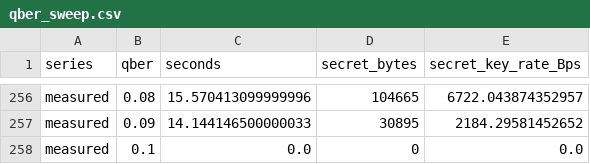
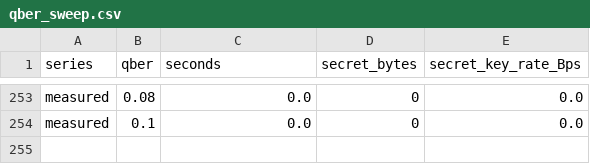
Before and after one commit to Florin-Ionita/licenta, a CSV file: docs/benchmarks/raw/qber_sweep.csv, drawn as a sheet; only a part is shown, gaps mark what is left out; removed rows and columns are numbered as before the commit, all else as after; the diff covers the shown part only; the diff names each change by its address in the sheet, - before the commit and + after, or states it on an @@ line.

```diff
--- a/docs/benchmarks/raw/qber_sweep.csv
+++ b/docs/benchmarks/raw/qber_sweep.csv
-C253 (seconds): 15.570413099999996
+C253 (seconds): 0.0
-D253 (secret_bytes): 104665
+D253 (secret_bytes): 0
-E253 (secret_key_rate_Bps): 6722.043874352957
+E253 (secret_key_rate_Bps): 0.0
-row 257: measured | 0.09 | 14.144146500000033 | 30895 | 2184.29581452652
```
Also changed, not shown: 3 removed rows and 27 edited cells elsewhere in this file, docs/benchmarks/raw/throughput.csv, 15 other files.
